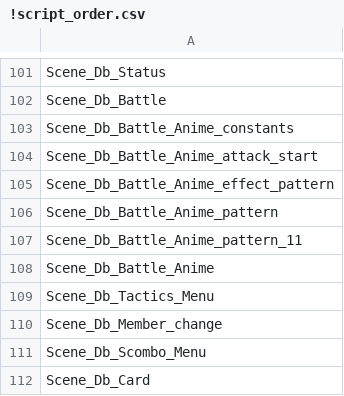
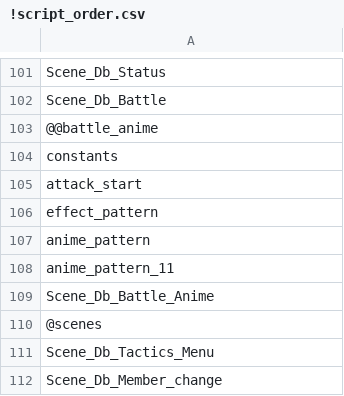
Before and after one commit to wangsitan/dbz_rpg, a CSV file: !script_order.csv, drawn as a sheet; only a part is shown, gaps mark what is left out; the shorter side is filled out with more unchanged rows.

Commit message:
mv Scene_Db_Battle_Anime stuff into sub-dir

```diff
--- a/!script_order.csv
+++ b/!script_order.csv
@@ -102,8 +102,10 @@ Scene_Db_Status
 Scene_Db_Battle
-Scene_Db_Battle_Anime_constants
-Scene_Db_Battle_Anime_attack_start
-Scene_Db_Battle_Anime_effect_pattern
-Scene_Db_Battle_Anime_pattern
-Scene_Db_Battle_Anime_pattern_11
+@@battle_anime
+constants
+attack_start
+effect_pattern
+anime_pattern
+anime_pattern_11
 Scene_Db_Battle_Anime
+@scenes
 Scene_Db_Tactics_Menu
```
Also changed, not shown: 6 other files.
